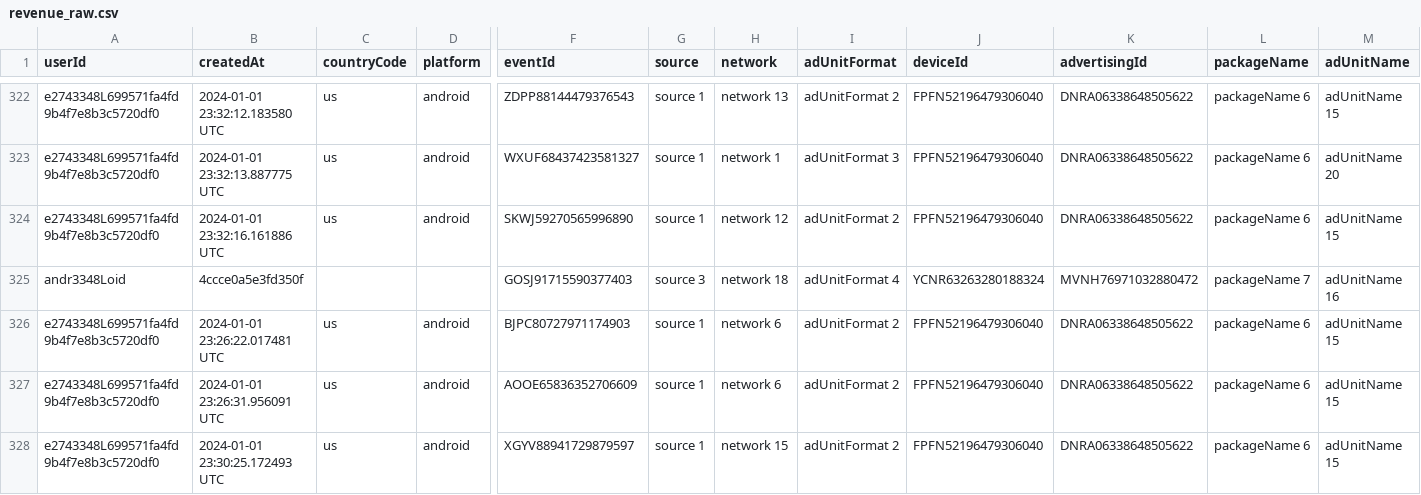
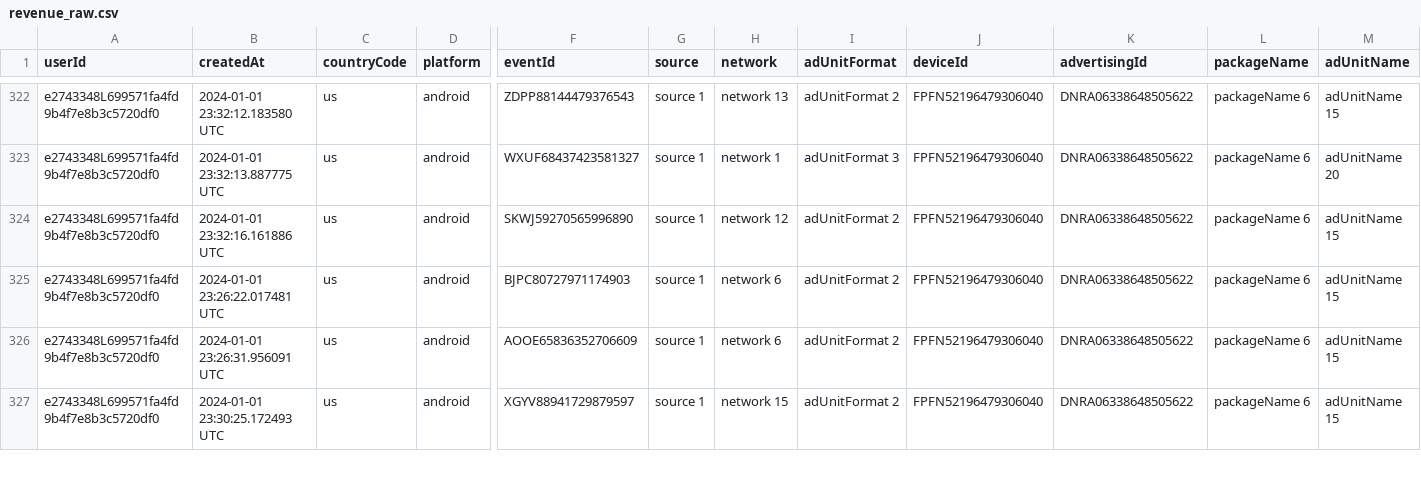
Before and after one commit to NiChr0/justplay_case_study, a CSV file: seeds/revenue_raw.csv, drawn as a sheet; only a part is shown, gaps mark what is left out; rows hold the shown columns only; the diff names each change by its address in the sheet, - before the commit and + after, or states it on an @@ line.

Commit message:
remove corrupt  data

```diff
--- a/seeds/revenue_raw.csv
+++ b/seeds/revenue_raw.csv
-row 325: andr3348Loid | 4ccce0a5e3fd350f |  |  | GOSJ91715590377403 | source 3 | network 18 | adUnitFormat 4 | YCNR63263280188324 | MVNH76971032880472 | packageName 7 | adUnitName 16
```
Also changed, not shown: 1 other file.
